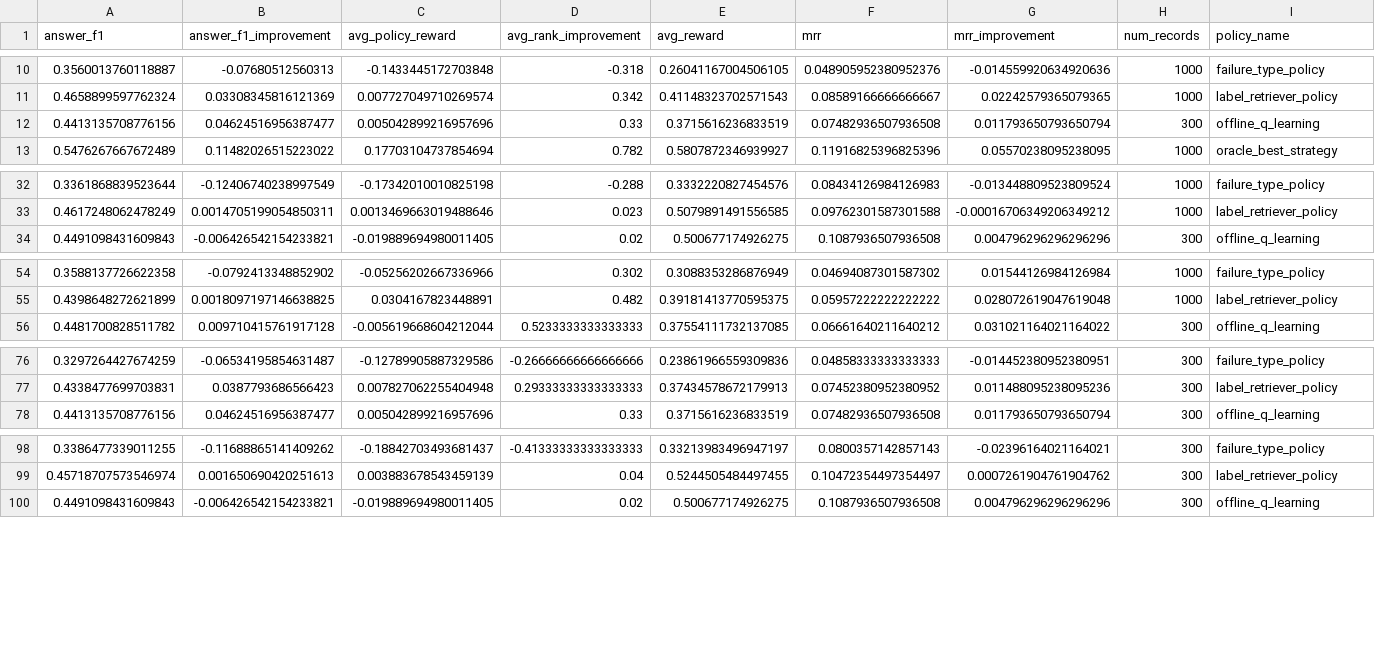
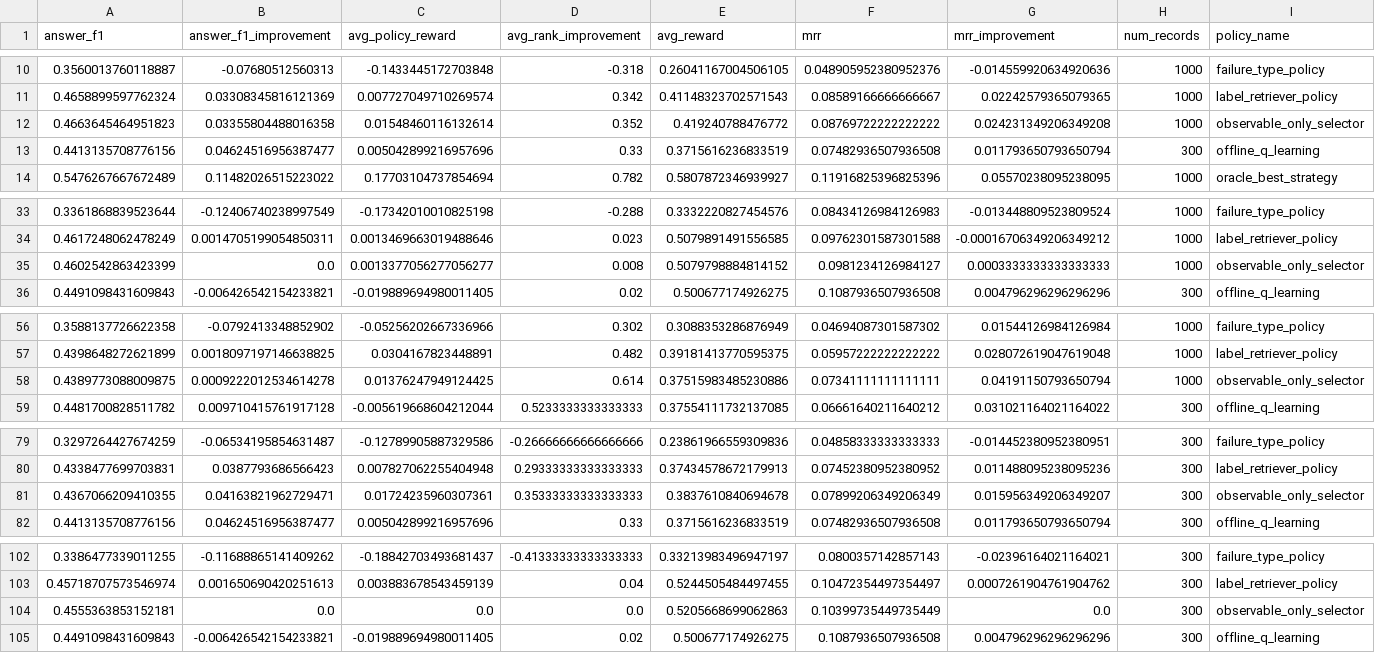
Before and after one commit to louisan1128/261R0136COSE34102, a CSV file: data/outputs/evaluation/policy_summary.csv, drawn as a sheet; only a part is shown, gaps mark what is left out; rows hold the shown columns only; the diff covers the shown part only; the diff names each change by its address in the sheet, - before the commit and + after, or states it on an @@ line.

```diff
--- a/data/outputs/evaluation/policy_summary.csv
+++ b/data/outputs/evaluation/policy_summary.csv
+row 12: 0.4663645464951823 | 0.03355804488016358 | 0.01548460116132614 | 0.352 | 0.419240788476772 | 0.08769722222222222 | 0.024231349206349208 | 1000 | observable_only_selector
+row 35: 0.4602542863423399 | 0.0 | 0.0013377056277056277 | 0.008 | 0.5079798884814152 | 0.0981234126984127 | 0.0003333333333333333 | 1000 | observable_only_selector
+row 58: 0.4389773088009875 | 0.0009222012534614278 | 0.01376247949124425 | 0.614 | 0.37515983485230886 | 0.07341111111111111 | 0.04191150793650794 | 1000 | observable_only_selector
+row 81: 0.4367066209410355 | 0.04163821962729471 | 0.01724235960307361 | 0.35333333333333333 | 0.3837610840694678 | 0.07899206349206349 | 0.015956349206349207 | 300 | observable_only_selector
+row 104: 0.4555363853152181 | 0.0 | 0.0 | 0.0 | 0.5205668699062863 | 0.10399735449735449 | 0.0 | 300 | observable_only_selector
```
Also changed, not shown: 4 added rows elsewhere in this file, data/outputs/evaluation/final_policy_comparison.csv, data/outputs/evaluation/policy_summary_hard_cases.csv, 16 other files.
